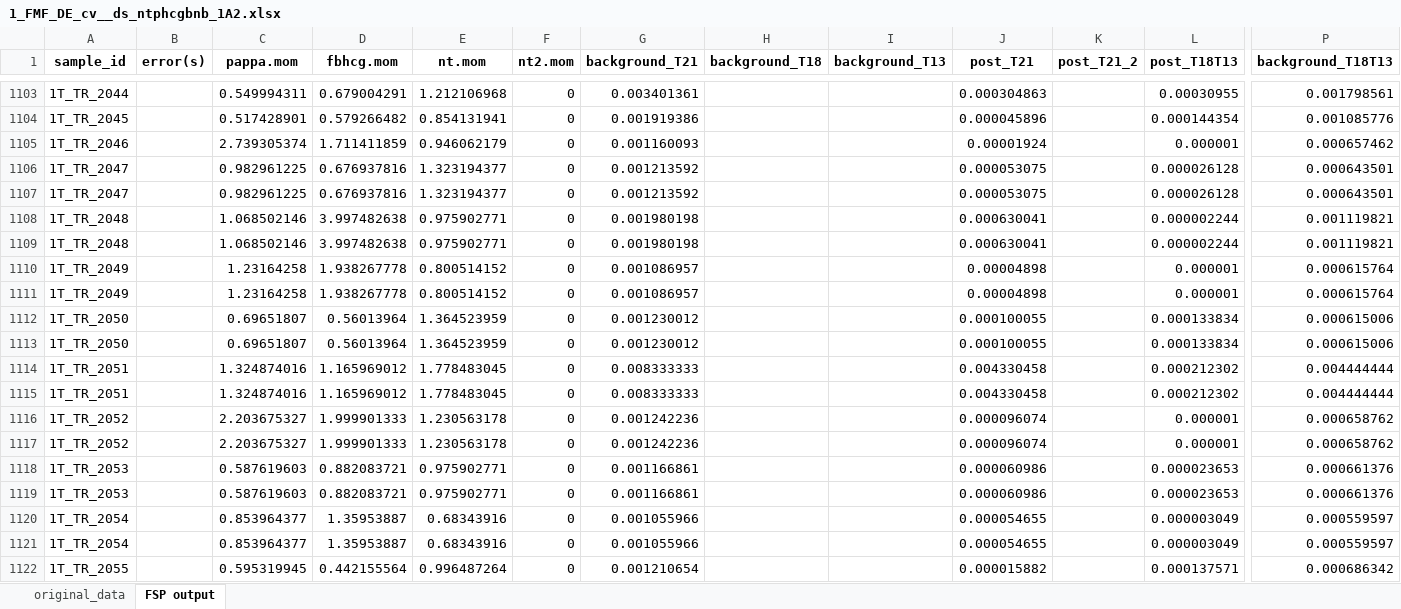
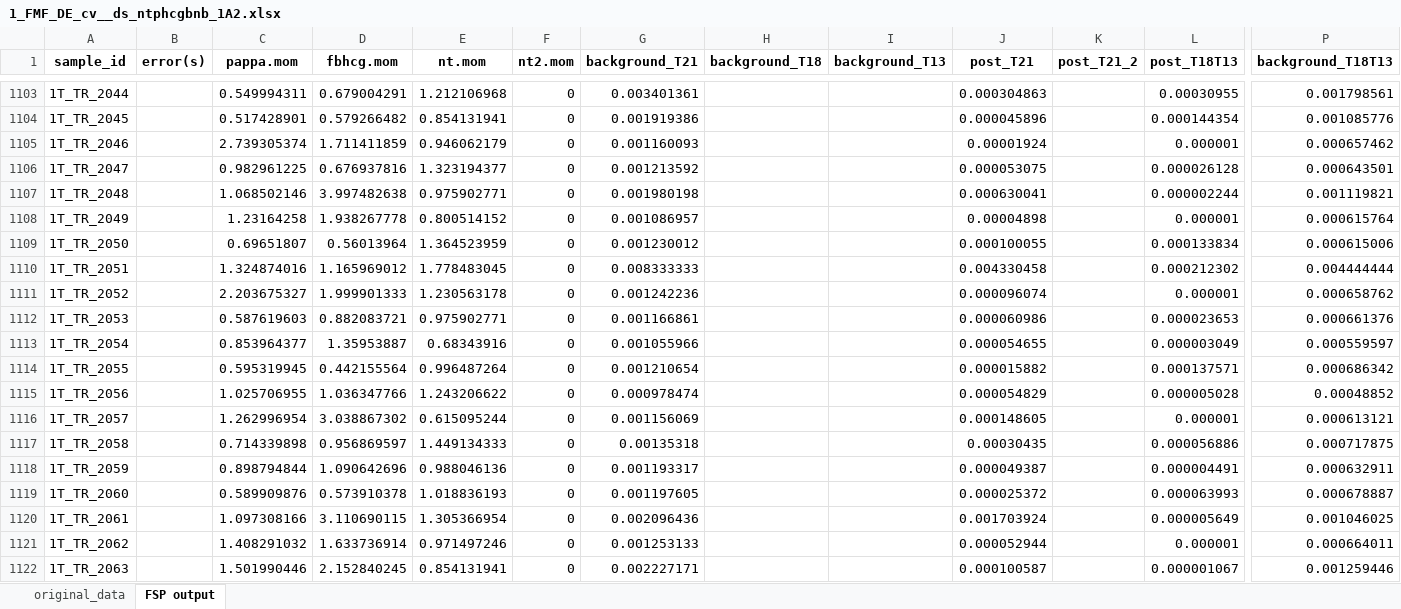
Before and after one commit to stefgehrig/fsp_validation, an Excel workbook: FSP_Exchange/data/Trisomy/1_FMF_DE_cv__ds_ntphcgbnb_1A2.xlsx, sheet FSP output, drawn as a sheet; only a part is shown, gaps mark what is left out; the shorter side is filled out with more unchanged rows; values as stored, in another font and other column widths than the file's, no borders; rows hold the shown columns only; the diff covers the shown part only; the diff names each change by its address in the sheet, - before the commit and + after, or states it on an @@ line.

Commit message:
data update

```diff
--- a/FSP_Exchange/data/Trisomy/1_FMF_DE_cv__ds_ntphcgbnb_1A2.xlsx (sheet FSP output)
+++ b/FSP_Exchange/data/Trisomy/1_FMF_DE_cv__ds_ntphcgbnb_1A2.xlsx (sheet FSP output)
-row 1107: 1T_TR_2047 |  | 0.982961225 | 0.676937816 | 1.323194377 | 0 | 0.001213592 |  |  | 0.000053075 |  | 0.000026128 | 0.000643501
-row 1108: 1T_TR_2048 |  | 1.068502146 | 3.997482638 | 0.975902771 | 0 | 0.001980198 |  |  | 0.000630041 |  | 0.000002244 | 0.001119821
-row 1111: 1T_TR_2049 |  | 1.23164258 | 1.938267778 | 0.800514152 | 0 | 0.001086957 |  |  | 0.00004898 |  | 0.000001 | 0.000615764
-row 1112: 1T_TR_2050 |  | 0.69651807 | 0.56013964 | 1.364523959 | 0 | 0.001230012 |  |  | 0.000100055 |  | 0.000133834 | 0.000615006
-row 1115: 1T_TR_2051 |  | 1.324874016 | 1.165969012 | 1.778483045 | 0 | 0.008333333 |  |  | 0.004330458 |  | 0.000212302 | 0.004444444
-row 1116: 1T_TR_2052 |  | 2.203675327 | 1.999901333 | 1.230563178 | 0 | 0.001242236 |  |  | 0.000096074 |  | 0.000001 | 0.000658762
-row 1119: 1T_TR_2053 |  | 0.587619603 | 0.882083721 | 0.975902771 | 0 | 0.001166861 |  |  | 0.000060986 |  | 0.000023653 | 0.000661376
-row 1120: 1T_TR_2054 |  | 0.853964377 | 1.35953887 | 0.68343916 | 0 | 0.001055966 |  |  | 0.000054655 |  | 0.000003049 | 0.000559597
```
Also changed, not shown: 206 removed rows elsewhere in this sheet, FSP_Exchange/data/Overview_Stat_Analyses.xlsx, FSP_Exchange/data/Trisomy/2_FMF_UK_A1_cv__ds_ntphcgb_2A1.xlsx, 21 other files.
